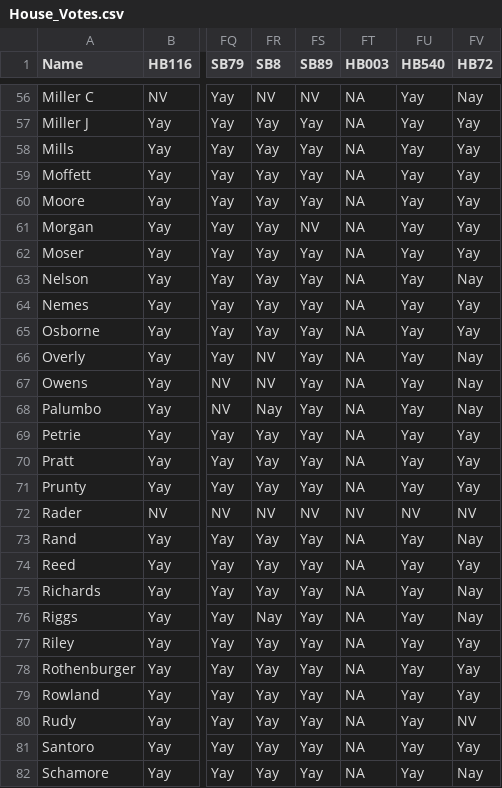
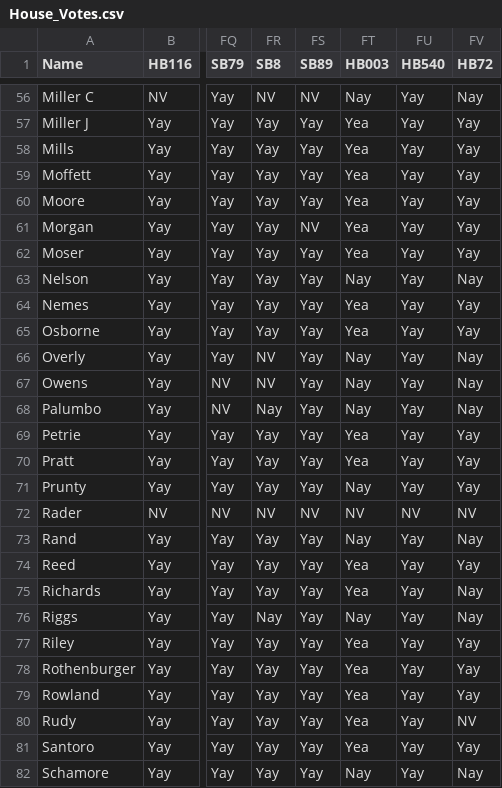
Before and after one commit to Data4Democracy/louisville-hackathon-mar2017, a CSV file: House_Votes.csv, drawn as a sheet; only a part is shown, gaps mark what is left out; the diff covers the shown part only; the diff names each change by its address in the sheet, - before the commit and + after, or states it on an @@ line.

```diff
--- a/House_Votes.csv
+++ b/House_Votes.csv
-FT56 (HB003): NA
+FT56 (HB003): Nay
-FT57:FT62 (HB003): NA
+FT57:FT62 (HB003): Yea
-FT63 (HB003): NA
+FT63 (HB003): Nay
-FT64:FT65 (HB003): NA
+FT64:FT65 (HB003): Yea
-FT66:FT68 (HB003): NA
+FT66:FT68 (HB003): Nay
-FT69:FT70 (HB003): NA
+FT69:FT70 (HB003): Yea
-FT71 (HB003): NA
+FT71 (HB003): Nay
-FT73 (HB003): NA
+FT73 (HB003): Nay
-FT74:FT75 (HB003): NA
+FT74:FT75 (HB003): Yea
-FT76 (HB003): NA
+FT76 (HB003): Nay
-FT77:FT81 (HB003): NA
+FT77:FT81 (HB003): Yea
-FT82 (HB003): NA
+FT82 (HB003): Nay
```
Also changed, not shown: 72 edited cells elsewhere in this file.
